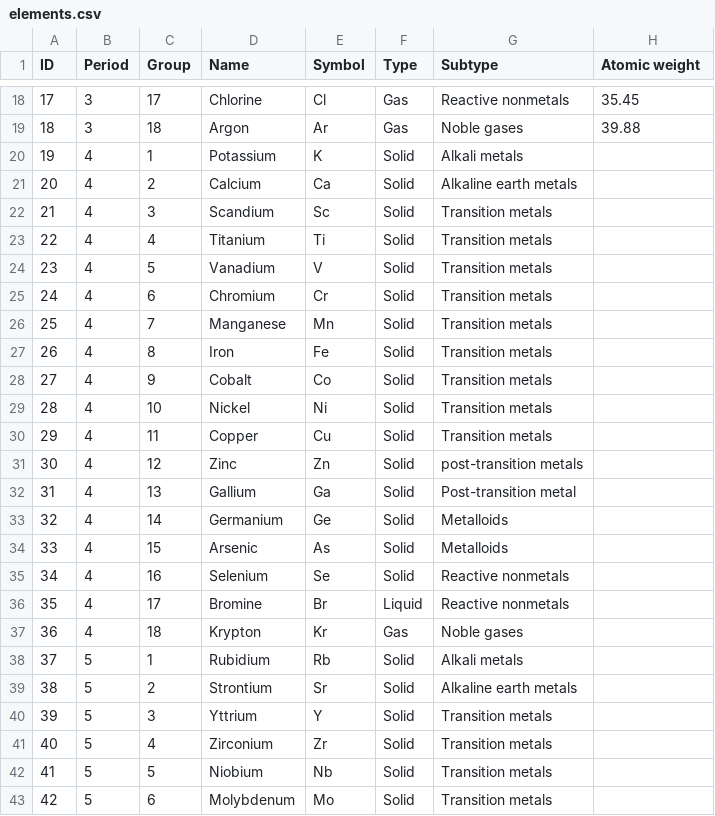
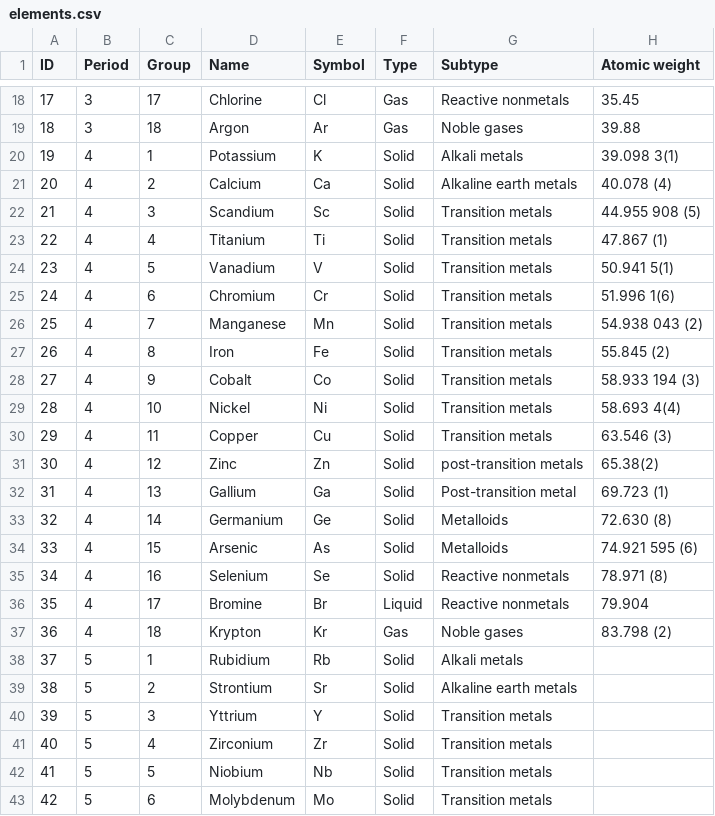
Before and after one commit to SamantazFox/periodic-table-generator, a CSV file: elements.csv, drawn as a sheet; only a part is shown, gaps mark what is left out.

Commit message:
Add atomic weights of perdiod 4 elements

```diff
--- a/elements.csv
+++ b/elements.csv
@@ -19,20 +19,20 @@
 18,3,18,"Argon","Ar","Gas","Noble gases","39.88"
-19,4,1,"Potassium","K","Solid","Alkali metals",
-20,4,2,"Calcium","Ca","Solid","Alkaline earth metals",
-21,4,3,"Scandium","Sc","Solid","Transition metals",
-22,4,4,"Titanium","Ti","Solid","Transition metals",
-23,4,5,"Vanadium","V","Solid","Transition metals",
-24,4,6,"Chromium","Cr","Solid","Transition metals",
-25,4,7,"Manganese","Mn","Solid","Transition metals",
-26,4,8,"Iron","Fe","Solid","Transition metals",
-27,4,9,"Cobalt","Co","Solid","Transition metals",
-28,4,10,"Nickel","Ni","Solid","Transition metals",
-29,4,11,"Copper","Cu","Solid","Transition metals",
-30,4,12,"Zinc","Zn","Solid","post-transition metals",
-31,4,13,"Gallium","Ga","Solid","Post-transition metal",
-32,4,14,"Germanium","Ge","Solid","Metalloids",
-33,4,15,"Arsenic","As","Solid","Metalloids",
-34,4,16,"Selenium","Se","Solid","Reactive nonmetals",
-35,4,17,"Bromine","Br","Liquid","Reactive nonmetals",
-36,4,18,"Krypton","Kr","Gas","Noble gases",
+19,4,1,"Potassium","K","Solid","Alkali metals","39.098 3(1)"
+20,4,2,"Calcium","Ca","Solid","Alkaline earth metals","40.078 (4)"
+21,4,3,"Scandium","Sc","Solid","Transition metals","44.955 908 (5)"
+22,4,4,"Titanium","Ti","Solid","Transition metals","47.867 (1)"
+23,4,5,"Vanadium","V","Solid","Transition metals","50.941 5(1)"
+24,4,6,"Chromium","Cr","Solid","Transition metals","51.996 1(6)"
+25,4,7,"Manganese","Mn","Solid","Transition metals","54.938 043 (2)"
+26,4,8,"Iron","Fe","Solid","Transition metals","55.845 (2)"
+27,4,9,"Cobalt","Co","Solid","Transition metals","58.933 194 (3)"
+28,4,10,"Nickel","Ni","Solid","Transition metals","58.693 4(4)"
+29,4,11,"Copper","Cu","Solid","Transition metals","63.546 (3)"
+30,4,12,"Zinc","Zn","Solid","post-transition metals","65.38(2)"
+31,4,13,"Gallium","Ga","Solid","Post-transition metal","69.723 (1)"
+32,4,14,"Germanium","Ge","Solid","Metalloids","72.630 (8)"
+33,4,15,"Arsenic","As","Solid","Metalloids","74.921 595 (6)"
+34,4,16,"Selenium","Se","Solid","Reactive nonmetals","78.971 (8)"
+35,4,17,"Bromine","Br","Liquid","Reactive nonmetals","79.904"
+36,4,18,"Krypton","Kr","Gas","Noble gases","83.798 (2)"
 37,5,1,"Rubidium","Rb","Solid","Alkali metals",
```
